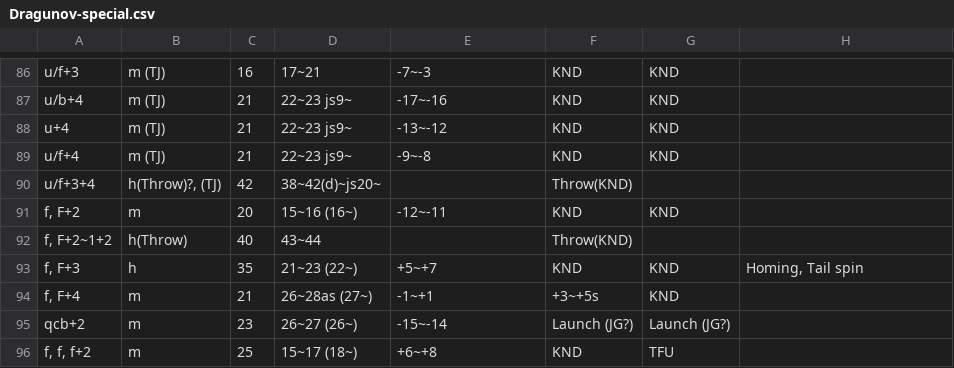
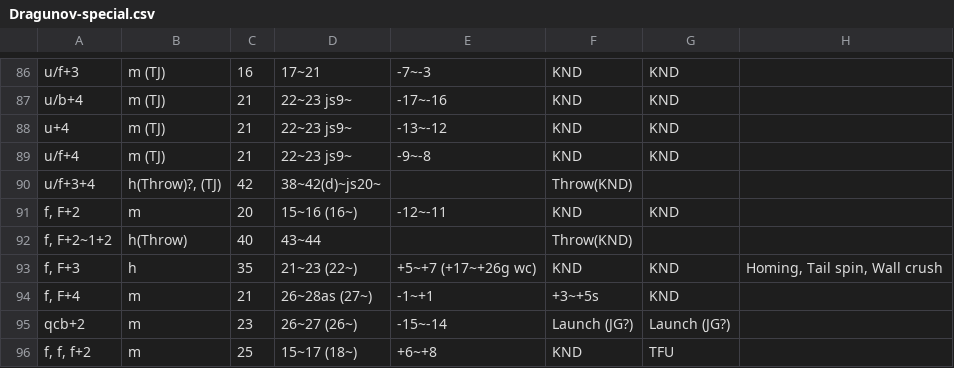
Before and after one commit to pbruvoll/rbnTekkenFrameData, a CSV file: frameData/T7/csv/Dragunov/Dragunov-special.csv, drawn as a sheet; only a part is shown, gaps mark what is left out.

Commit message:
Drag 5.00 - Mollatt

```diff
--- a/frameData/T7/csv/Dragunov/Dragunov-special.csv
+++ b/frameData/T7/csv/Dragunov/Dragunov-special.csv
@@ -92,3 +92,3 @@ f, F+2;m;20;15~16 (16~);-12~-11;KND;KND;
 f, F+2~1+2;h(Throw);40;43~44;;Throw(KND);;
-f, F+3;h;35;21~23 (22~);+5~+7;KND;KND;Homing, Tail spin
+f, F+3;h;35;21~23 (22~);+5~+7 (+17~+26g wc);KND;KND;Homing, Tail spin, Wall crush
 f, F+4;m;21;26~28as (27~);-1~+1;+3~+5s;KND;
```
